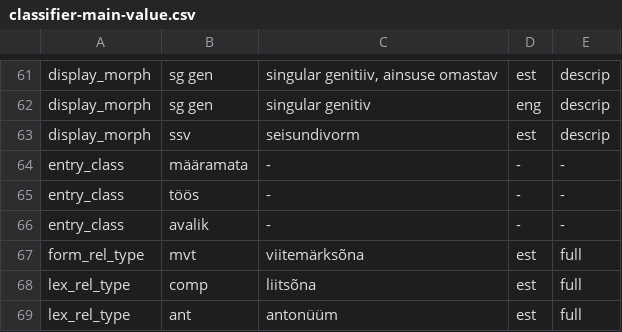
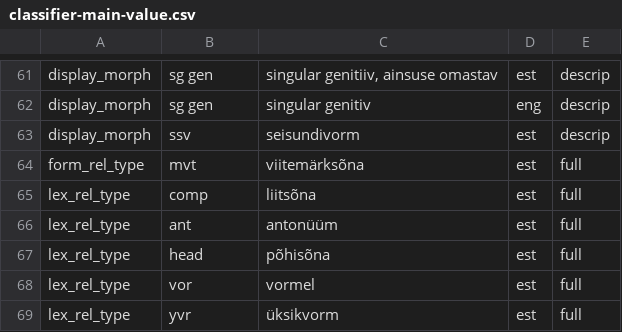
Before and after one commit to keeleinstituut/ekilex, a CSV file: ekilex-etl/fileresources/csv/classifier-main-value.csv, drawn as a sheet; only a part is shown, gaps mark what is left out; the shorter side is filled out with more unchanged rows.

Commit message:
Entry class object removed. Meaning entry class replaced by process status.

```diff
--- a/ekilex-etl/fileresources/csv/classifier-main-value.csv
+++ b/ekilex-etl/fileresources/csv/classifier-main-value.csv
@@ -63,5 +63,2 @@ display_morph	sg gen	singular genitiv	eng	descrip
 display_morph	ssv	seisundivorm	est	descrip
-entry_class	määramata	-	-	-
-entry_class	töös	-	-	-
-entry_class	avalik	-	-	-
 form_rel_type	mvt	viitemärksõna	est	full
```
Also changed, not shown: ekilex-etl/fileresources/csv/classifier-main-map.csv, 53 other files.
